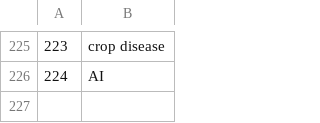
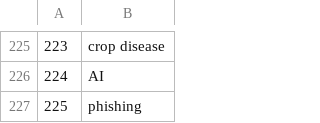
Before and after one commit to sudharaathith/LitScope, a CSV file: Search/tech.csv, drawn as a sheet; only a part is shown, gaps mark what is left out.

Commit message:
lastupdate🙁

```diff
--- a/Search/tech.csv
+++ b/Search/tech.csv
@@ -226 +226,2 @@
 224,AI
+225,phishing
```
